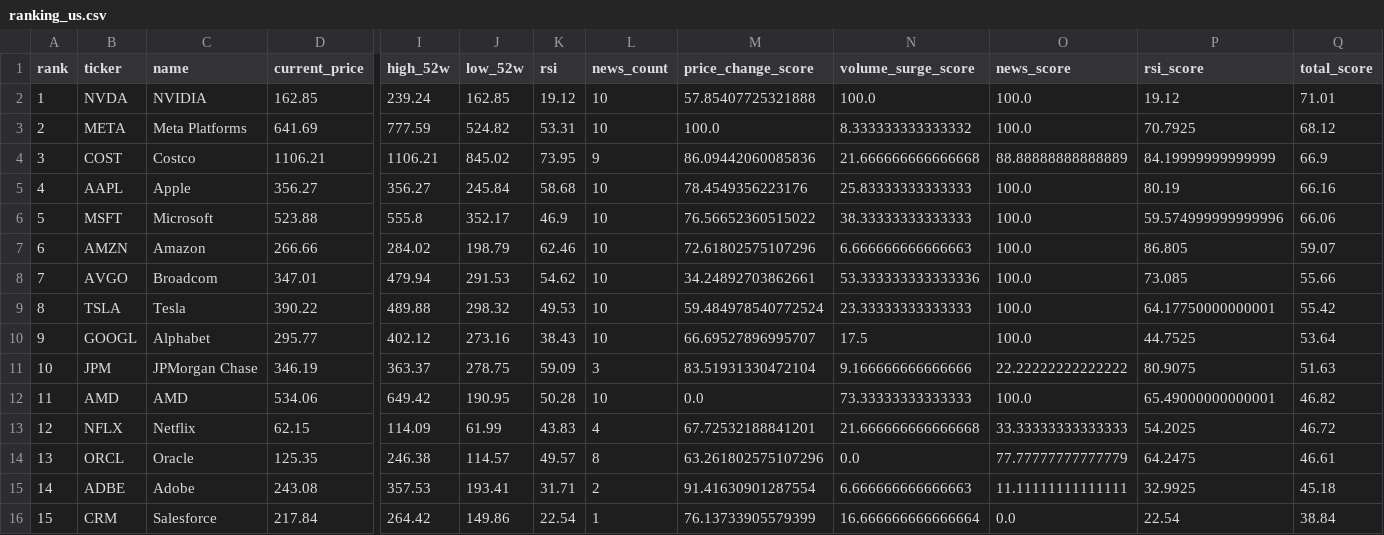
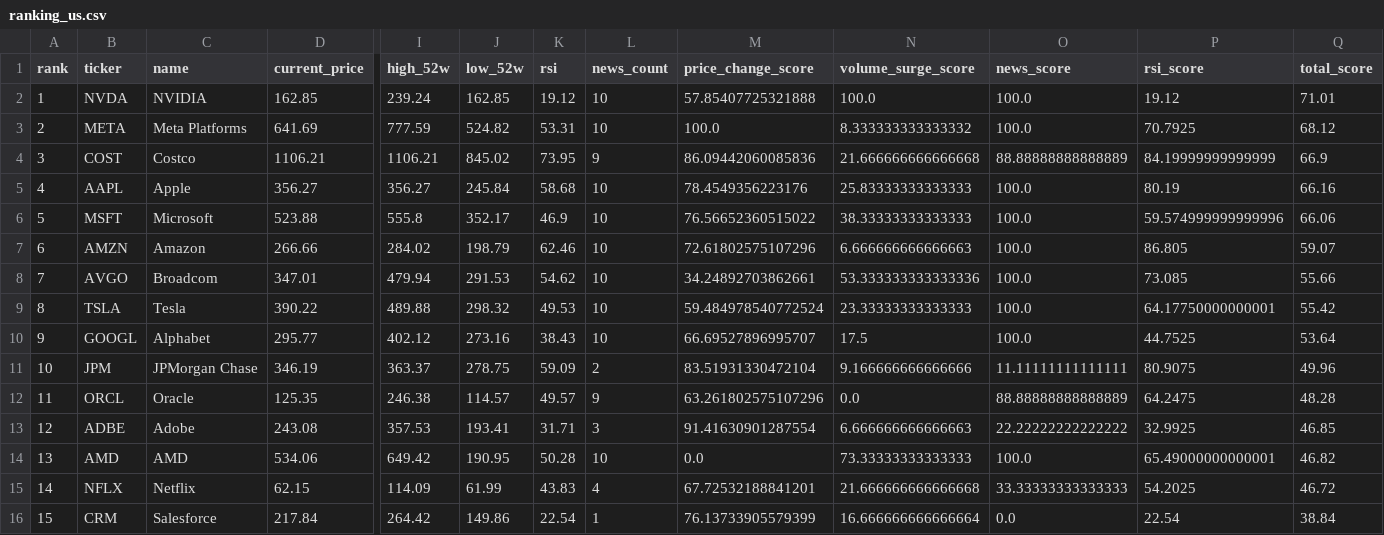
Before and after one commit to ynokinawa19-lgtm/stock-ranking-app, a CSV file: data/ranking_us.csv, drawn as a sheet; only a part is shown, gaps mark what is left out; removed rows and columns are numbered as before the commit, all else as after; rows hold the shown columns only; the diff names each change by its address in the sheet, - before the commit and + after, or states it on an @@ line.

```diff
--- a/data/ranking_us.csv
+++ b/data/ranking_us.csv
-L11 (news_count): 3
+L11 (news_count): 2
-O11 (news_score): 22.22222222222222
+O11 (news_score): 11.11111111111111
-Q11 (total_score): 51.63
+Q11 (total_score): 49.96
+row 12: 11 | ORCL | Oracle | 125.35 | 246.38 | 114.57 | 49.57 | 9 | 63.261802575107296 | 0.0 | 88.88888888888889 | 64.2475 | 48.28
+row 13: 12 | ADBE | Adobe | 243.08 | 357.53 | 193.41 | 31.71 | 3 | 91.41630901287554 | 6.666666666666663 | 22.22222222222222 | 32.9925 | 46.85
-A14 (rank): 11
+A14 (rank): 13
-A15 (rank): 12
+A15 (rank): 14
-row 14: 13 | ORCL | Oracle | 125.35 | 246.38 | 114.57 | 49.57 | 8 | 63.261802575107296 | 0.0 | 77.77777777777779 | 64.2475 | 46.61
-row 15: 14 | ADBE | Adobe | 243.08 | 357.53 | 193.41 | 31.71 | 2 | 91.41630901287554 | 6.666666666666663 | 11.11111111111111 | 32.9925 | 45.18
```
Also changed, not shown: data/ranking_jp.csv, 3 other files.
